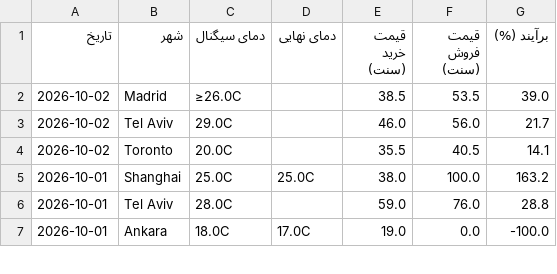
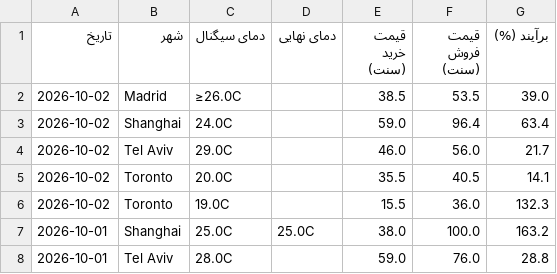
Before and after one commit to ericlamar008/weatherbot, a CSV file: data/lock_history.csv, drawn as a sheet; only a part is shown; the shorter side is filled out with more unchanged rows.

```diff
--- a/data/lock_history.csv
+++ b/data/lock_history.csv
@@ -2,4 +2,6 @@
 2026-10-02,Madrid,≥26.0C,,38.5,53.5,39.0
+2026-10-02,Shanghai,24.0C,,59.0,96.4,63.4
 2026-10-02,Tel Aviv,29.0C,,46.0,56.0,21.7
 2026-10-02,Toronto,20.0C,,35.5,40.5,14.1
+2026-10-02,Toronto,19.0C,,15.5,36.0,132.3
 2026-10-01,Shanghai,25.0C,25.0C,38.0,100.0,163.2
```
Also changed, not shown: 1 other file.
